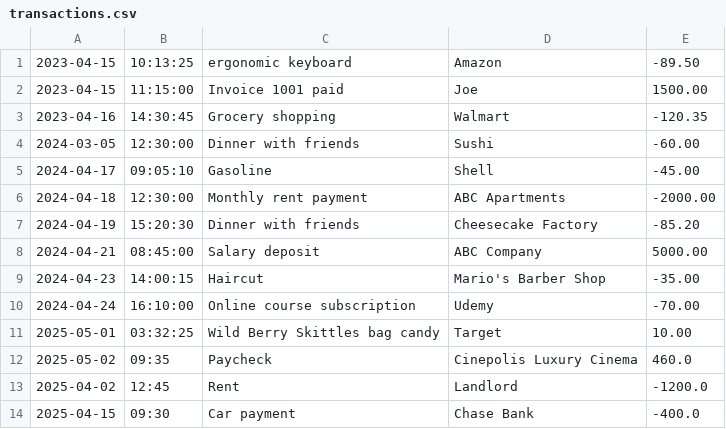
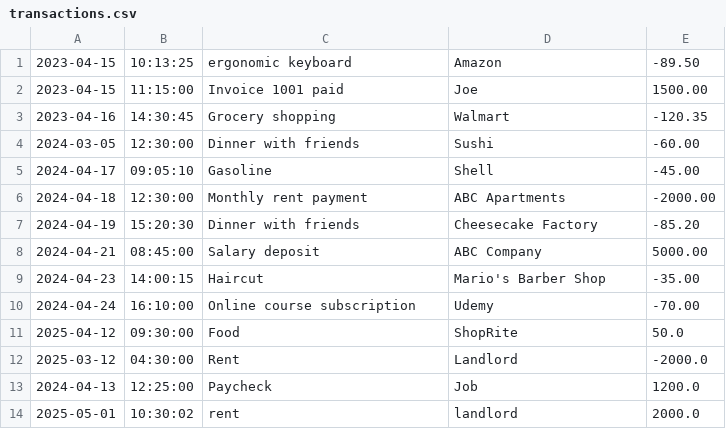
Before and after one commit to Josephvv7/FinancialTracker, a CSV file: transactions.csv, drawn as a sheet.

```diff
--- a/transactions.csv
+++ b/transactions.csv
@@ -10,5 +10,5 @@
 2024-04-24|16:10:00|Online course subscription|Udemy|-70.00
-2025-05-01|03:32:25|Wild Berry Skittles bag candy|Target|10.00
-2025-05-02|09:35|Paycheck|Cinepolis Luxury Cinema|460.0
-2025-04-02|12:45|Rent|Landlord|-1200.0
-2025-04-15|09:30|Car payment|Chase Bank|-400.0
+2025-04-12|09:30:00|Food|ShopRite|50.0
+2025-03-12|04:30:00|Rent|Landlord|-2000.0
+2024-04-13|12:25:00|Paycheck|Job|1200.0
+2025-05-01|10:30:02|rent|landlord|2000.0
```
Also changed, not shown: 2 other files.
